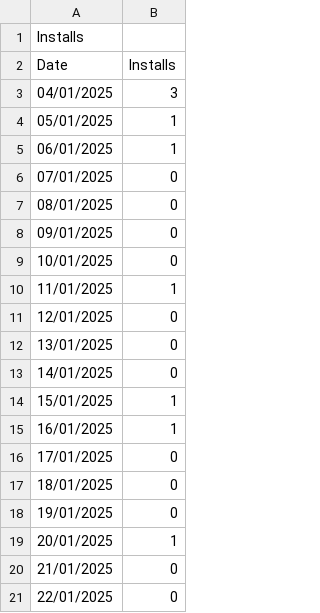
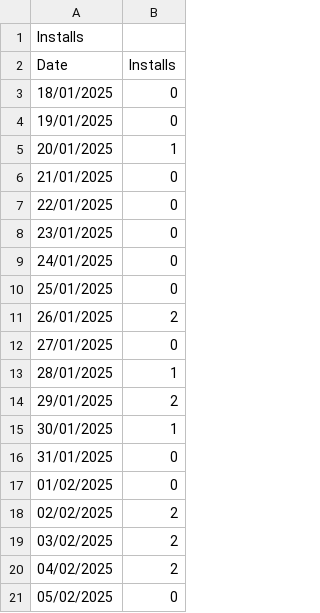
Before and after one commit to daniiba/idleforest_webapp, a CSV file: public/chromestoredata/Installs_ofdclafhpmccdddnmfalihgkahgiomjk (1).csv (was public/chromestoredata/Installs_ofdclafhpmccdddnmfalihgkahgiomjk.csv), drawn as a sheet; only a part is shown; the shorter side is filled out with more unchanged rows; removed rows and columns are numbered as before the commit, all else as after; the diff covers the shown part only; the diff names each change by its address in the sheet, - before the commit and + after, or states it on an @@ line.

```diff
--- a/public/chromestoredata/Installs_ofdclafhpmccdddnmfalihgkahgiomjk.csv
+++ b/public/chromestoredata/Installs_ofdclafhpmccdddnmfalihgkahgiomjk (1).csv
-row 3: 04/01/2025 | 3
-row 4: 05/01/2025 | 1
-row 5: 06/01/2025 | 1
-row 6: 07/01/2025 | 0
-row 7: 08/01/2025 | 0
-row 8: 09/01/2025 | 0
-row 9: 10/01/2025 | 0
-row 10: 11/01/2025 | 1
-row 11: 12/01/2025 | 0
-row 12: 13/01/2025 | 0
-row 13: 14/01/2025 | 0
-row 14: 15/01/2025 | 1
-row 15: 16/01/2025 | 1
-row 16: 17/01/2025 | 0
```
Also changed, not shown: 13 added rows and 1 edited cell elsewhere in this file, public/chromestoredata/Uninstalls_ofdclafhpmccdddnmfalihgkahgiomjk (1).csv, public/chromestoredata/Weekly users over time_ofdclafhpmccdddnmfalihgkahgiomjk (1).csv, 5 other files.
